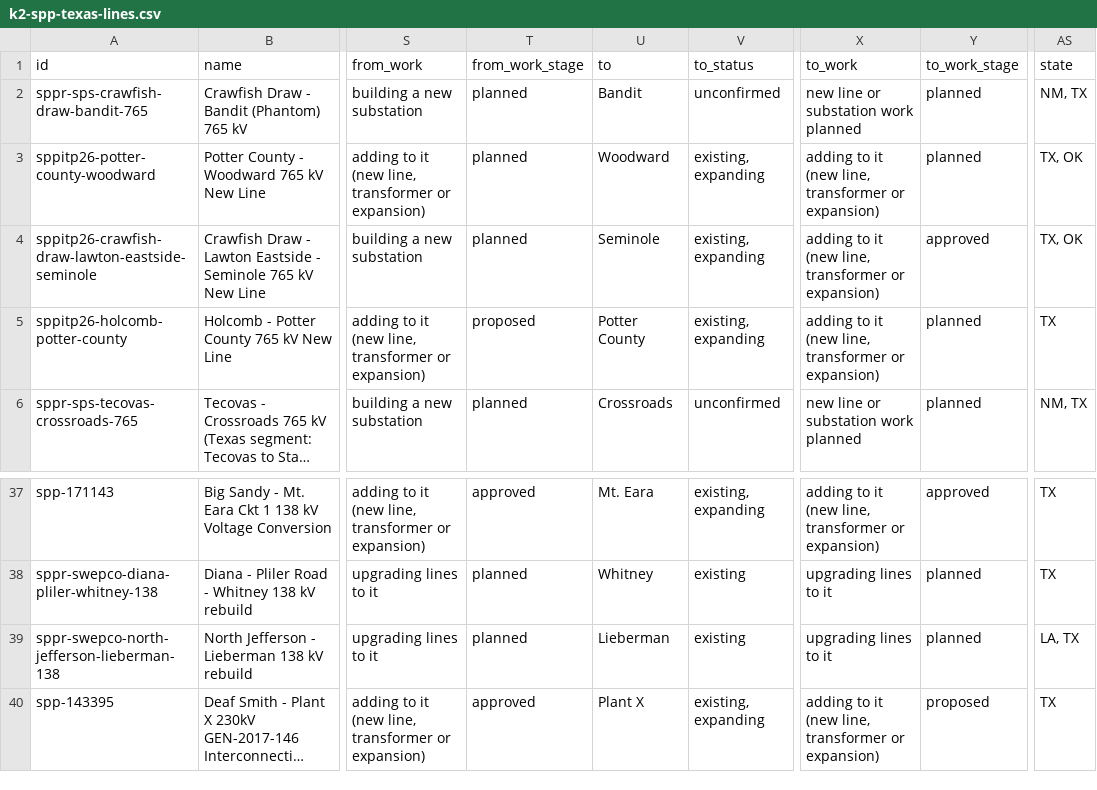
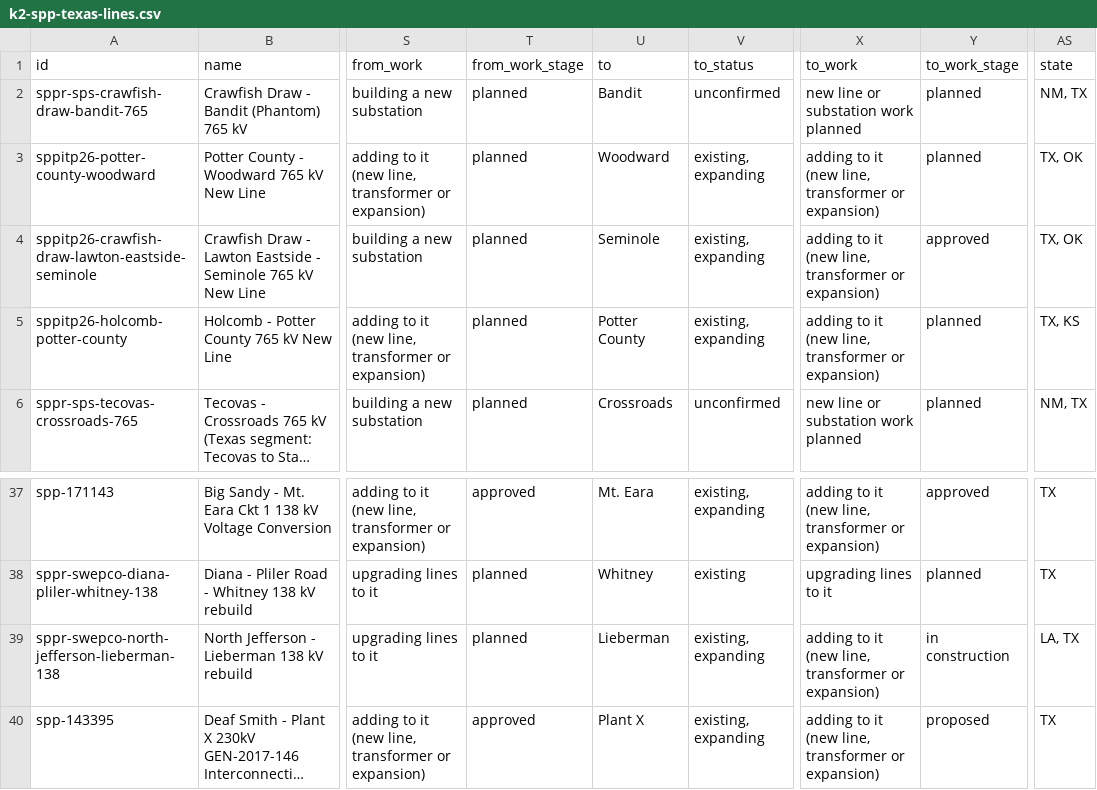
Before and after one commit to jaidensuthar-collab/shinepro-demo, a CSV file: k2-line-watch/web/exports/k2-spp-texas-lines.csv, drawn as a sheet; only a part is shown, gaps mark what is left out; long unchanged cells end in …; the diff names each change by its address in the sheet, - before the commit and + after, or states it on an @@ line.

```diff
--- a/k2-line-watch/web/exports/k2-spp-texas-lines.csv
+++ b/k2-line-watch/web/exports/k2-spp-texas-lines.csv
-T5 (from_work_stage): proposed
+T5 (from_work_stage): planned
-AS5 (state): TX
+AS5 (state): TX, KS
-V39 (to_status): existing
+V39 (to_status): existing, expanding
-X39 (to_work): upgrading lines to it
+X39 (to_work): adding to it (new line, transformer or expansion)
-Y39 (to_work_stage): planned
+Y39 (to_work_stage): in construction
```
Also changed, not shown: k2-line-watch/web/exports/k2-ercot-texas-substations.csv, k2-line-watch/web/exports/k2-miso-substations.csv, 56 other files.
